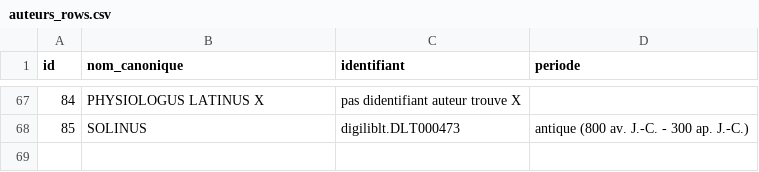
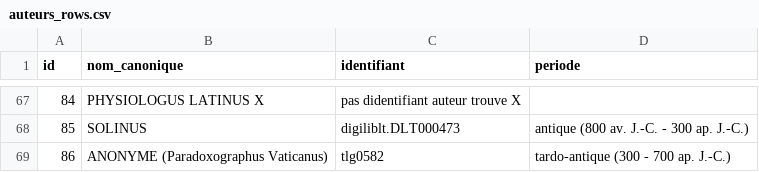
Before and after one commit to Wimmics/zoomathia, a CSV file: Named_entity_recognition/data/auteurs_rows.csv, drawn as a sheet; only a part is shown, gaps mark what is left out; the diff names each change by its address in the sheet, - before the commit and + after, or states it on an @@ line.

Commit message:
Ajoute le Paradoxographus Vaticanus au corpus (auteur anonyme)
Grec (52 divisions, OCR Tesseract depuis l'edition Keller/Rohde 1877,
qualite imparfaite documentee) et anglais (62 chapitres, traduction
Rachel Hardiman, paradoxography.org, licence CC BY-SA 4.0). Chapitres
1-9 environ zoologiques (grues, thon, anatomie animale...), le reste
melange hydrographie et ethnographie. Numerotation grec/anglais non
correspondante terme a terme, documente dans les deux sourceDesc.

```diff
--- a/Named_entity_recognition/data/auteurs_rows.csv
+++ b/Named_entity_recognition/data/auteurs_rows.csv
+row 69: 86 | ANONYME (Paradoxographus Vaticanus) | tlg0582 | tardo-antique (300 - 700 ap. J.-C.)
```
Also changed, not shown: 2 other files.
